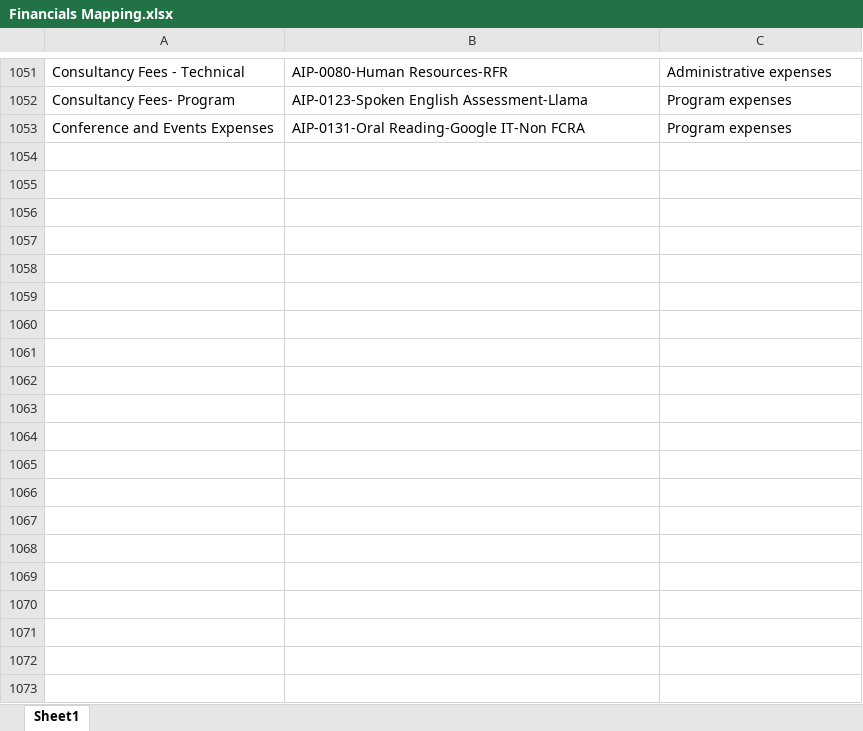
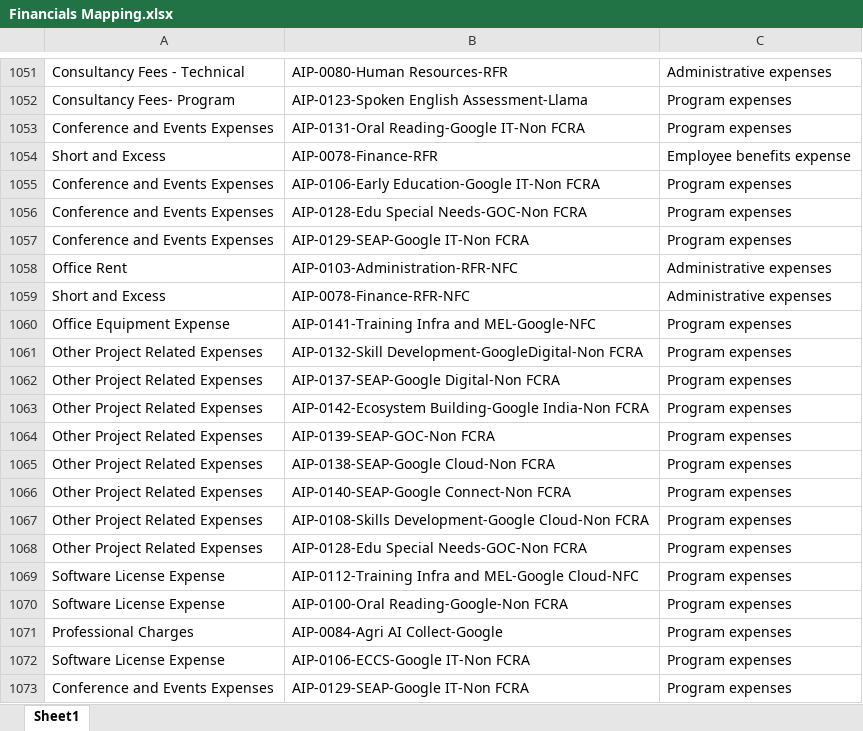
Before and after one commit to lehs-dashboard/lehs-reports, an Excel workbook: Financials Mapping.xlsx, sheet Sheet1, drawn as a sheet; only a part is shown, gaps mark what is left out; values as stored, in another font and other column widths than the file's, no borders; the diff covers the shown part only; the diff names each change by its address in the sheet, - before the commit and + after, or states it on an @@ line.

Commit message:
Add files via upload

```diff
--- a/Financials Mapping.xlsx (sheet Sheet1)
+++ b/Financials Mapping.xlsx (sheet Sheet1)
+row 1054: Short and Excess | AIP-0078-Finance-RFR | Employee benefits expense
+row 1055: Conference and Events Expenses | AIP-0106-Early Education-Google IT-Non FCRA | Program expenses
+row 1056: Conference and Events Expenses | AIP-0128-Edu Special Needs-GOC-Non FCRA | Program expenses
+row 1057: Conference and Events Expenses | AIP-0129-SEAP-Google IT-Non FCRA | Program expenses
+row 1058: Office Rent | AIP-0103-Administration-RFR-NFC | Administrative expenses
+row 1059: Short and Excess | AIP-0078-Finance-RFR-NFC | Administrative expenses
+row 1060: Office Equipment Expense | AIP-0141-Training Infra and MEL-Google-NFC | Program expenses
+row 1061: Other Project Related Expenses | AIP-0132-Skill Development-GoogleDigital-Non FCRA | Program expenses
+row 1062: Other Project Related Expenses | AIP-0137-SEAP-Google Digital-Non FCRA | Program expenses
+row 1063: Other Project Related Expenses | AIP-0142-Ecosystem Building-Google India-Non FCRA | Program expenses
+row 1064: Other Project Related Expenses | AIP-0139-SEAP-GOC-Non FCRA | Program expenses
+row 1065: Other Project Related Expenses | AIP-0138-SEAP-Google Cloud-Non FCRA | Program expenses
+row 1066: Other Project Related Expenses | AIP-0140-SEAP-Google Connect-Non FCRA | Program expenses
+row 1067: Other Project Related Expenses | AIP-0108-Skills Development-Google Cloud-Non FCRA | Program expenses
+row 1068: Other Project Related Expenses | AIP-0128-Edu Special Needs-GOC-Non FCRA | Program expenses
+row 1069: Software License Expense | AIP-0112-Training Infra and MEL-Google Cloud-NFC | Program expenses
+row 1070: Software License Expense | AIP-0100-Oral Reading-Google-Non FCRA | Program expenses
+row 1071: Professional Charges | AIP-0084-Agri AI Collect-Google | Program expenses
+row 1072: Software License Expense | AIP-0106-ECCS-Google IT-Non FCRA | Program expenses
+row 1073: Conference and Events Expenses | AIP-0129-SEAP-Google IT-Non FCRA | Program expenses
```
Also changed, not shown: 13 added rows elsewhere in this sheet.
